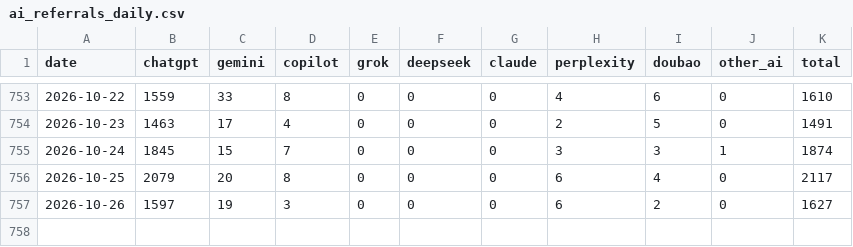
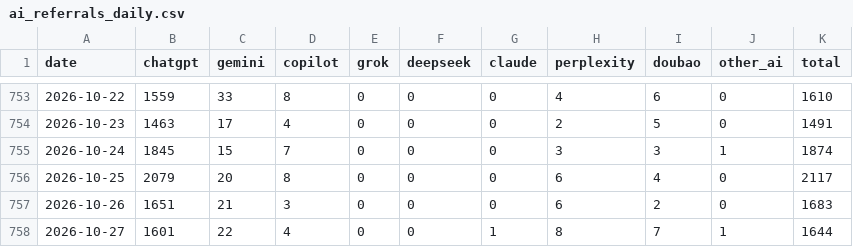
Before and after one commit to ketrketr2/toyota-geo-board, a CSV file: data/ga4/ai_referrals_daily.csv, drawn as a sheet; only a part is shown, gaps mark what is left out.

```diff
--- a/data/ga4/ai_referrals_daily.csv
+++ b/data/ga4/ai_referrals_daily.csv
@@ -756,2 +756,3 @@ date,chatgpt,gemini,copilot,grok,deepseek,claude,perplexity,doubao,other_ai,tota
 2026-10-25,2079,20,8,0,0,0,6,4,0,2117
-2026-10-26,1597,19,3,0,0,0,6,2,0,1627
+2026-10-26,1651,21,3,0,0,0,6,2,0,1683
+2026-10-27,1601,22,4,0,0,1,8,7,1,1644
```
Also changed, not shown: data/ga4/toyota_jp_ga4_channel_monthly.csv, data/ga4/toyota_jp_ga4_daily.csv, 4 other files.
